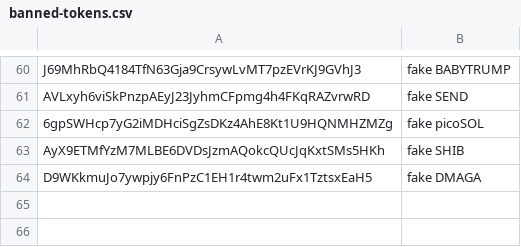
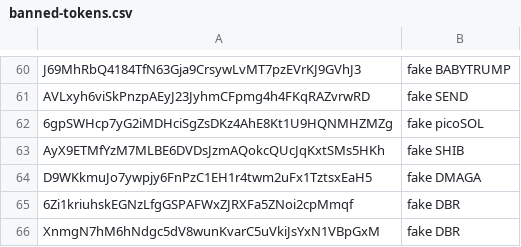
Before and after one commit to jup-ag/tokens-public, a CSV file: banned-tokens.csv, drawn as a sheet; only a part is shown, gaps mark what is left out; the diff names each change by its address in the sheet, - before the commit and + after, or states it on an @@ line.

Commit message:
Update banned-tokens.csv

```diff
--- a/banned-tokens.csv
+++ b/banned-tokens.csv
+row 65: 6Zi1kriuhskEGNzLfgGSPAFWxZJRXFa5ZNoi2cpMmqf | fake DBR
+row 66: XnmgN7hM6hNdgc5dV8wunKvarC5uVkiJsYxN1VBpGxM | fake DBR
```
